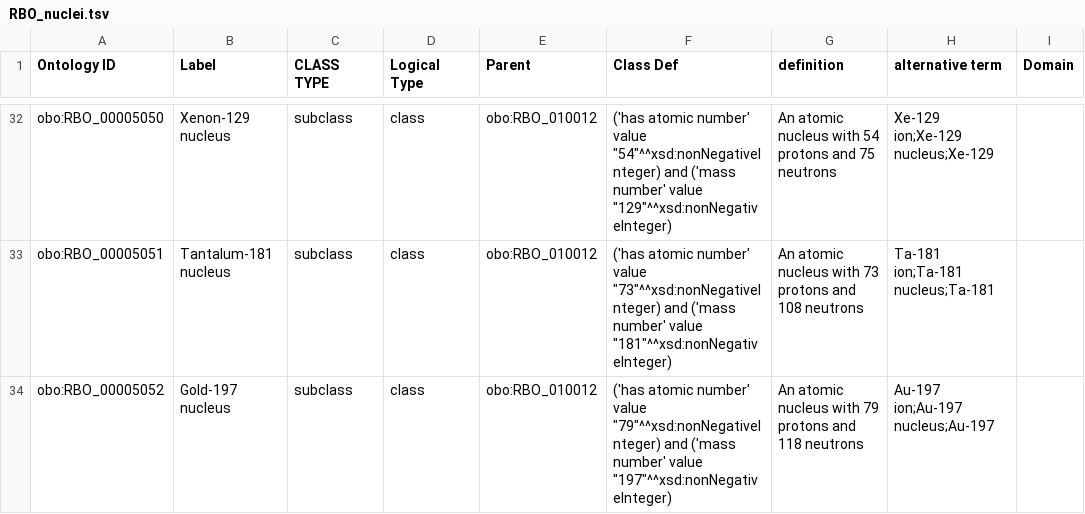
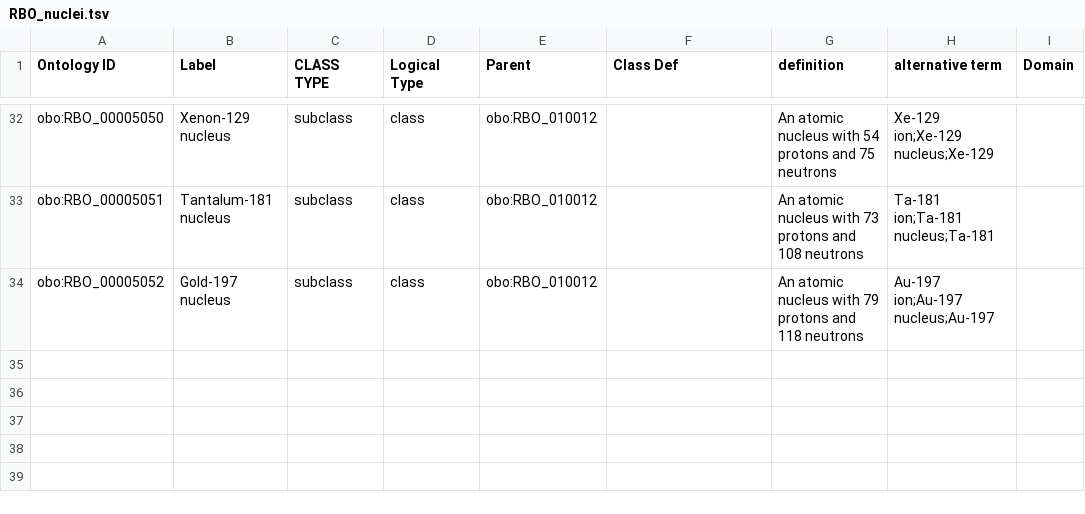
Before and after one commit to Radiobiology-Informatics-Consortium/RBO, a TSV file: src/templates/RBO_nuclei.tsv, drawn as a sheet; only a part is shown, gaps mark what is left out; the diff covers the shown part only; the diff names each change by its address in the sheet, - before the commit and + after, or states it on an @@ line.

```diff
--- a/src/templates/RBO_nuclei.tsv
+++ b/src/templates/RBO_nuclei.tsv
-F32 (Class Def): ('has atomic number' value "54"^^xsd:nonNegativeInteger) and ('mass number' value "129"^^xsd:nonNegativeInteger)
+F32 (Class Def): (empty)
-F33 (Class Def): ('has atomic number' value "73"^^xsd:nonNegativeInteger) and ('mass number' value "181"^^xsd:nonNegativeInteger)
+F33 (Class Def): (empty)
-F34 (Class Def): ('has atomic number' value "79"^^xsd:nonNegativeInteger) and ('mass number' value "197"^^xsd:nonNegativeInteger)
+F34 (Class Def): (empty)
```
Also changed, not shown: 27 edited cells elsewhere in this file, 2 other files.
